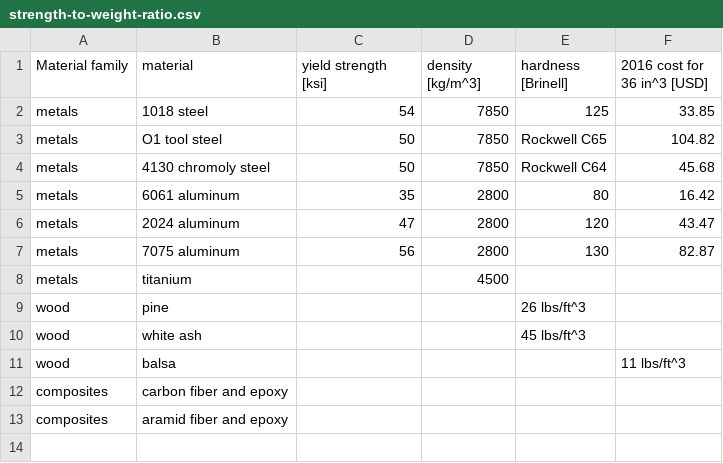
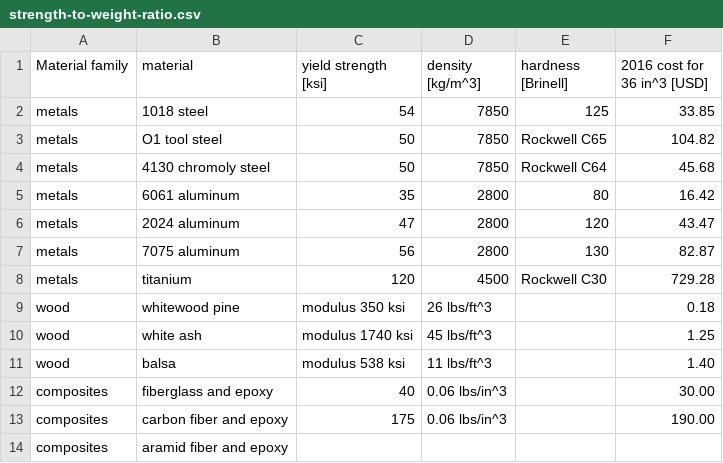
Before and after one commit to pingswept/how-to-make-stuff, a CSV file: strength-to-weight-ratio.csv, drawn as a sheet; removed rows and columns are numbered as before the commit, all else as after; the diff names each change by its address in the sheet, - before the commit and + after, or states it on an @@ line.

Commit message:
Update strength-to-weight-ratio.csv

```diff
--- a/strength-to-weight-ratio.csv
+++ b/strength-to-weight-ratio.csv
-C8 (yield strength [ksi]): (empty)
+C8 (yield strength [ksi]): 120
-E8 (hardness [Brinell]): (empty)
+E8 (hardness [Brinell]): Rockwell C30
-F8 (2016 cost for 36 in^3 [USD]): (empty)
+F8 (2016 cost for 36 in^3 [USD]): 729.28
-row 9: wood | pine |  |  | 26 lbs/ft^3
+row 9: wood | whitewood pine | modulus 350 ksi | 26 lbs/ft^3 |  | 0.18
-C10 (yield strength [ksi]): (empty)
+C10 (yield strength [ksi]): modulus 1740 ksi
-D10 (density [kg/m^3]): (empty)
+D10 (density [kg/m^3]): 45 lbs/ft^3
-E10 (hardness [Brinell]): 45 lbs/ft^3
+E10 (hardness [Brinell]): (empty)
-F10 (2016 cost for 36 in^3 [USD]): (empty)
+F10 (2016 cost for 36 in^3 [USD]): 1.25
-C11 (yield strength [ksi]): (empty)
+C11 (yield strength [ksi]): modulus 538 ksi
-D11 (density [kg/m^3]): (empty)
+D11 (density [kg/m^3]): 11 lbs/ft^3
-F11 (2016 cost for 36 in^3 [USD]): 11 lbs/ft^3
+F11 (2016 cost for 36 in^3 [USD]): 1.40
+row 12: composites | fiberglass and epoxy | 40 | 0.06 lbs/in^3 |  | 30.00
-C13 (yield strength [ksi]): (empty)
+C13 (yield strength [ksi]): 175
-D13 (density [kg/m^3]): (empty)
+D13 (density [kg/m^3]): 0.06 lbs/in^3
-F13 (2016 cost for 36 in^3 [USD]): (empty)
+F13 (2016 cost for 36 in^3 [USD]): 190.00
```
